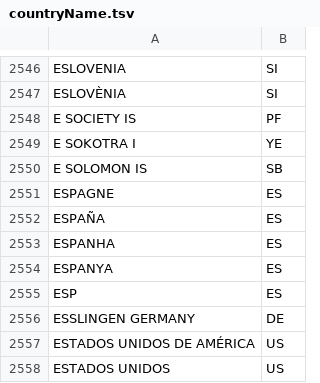
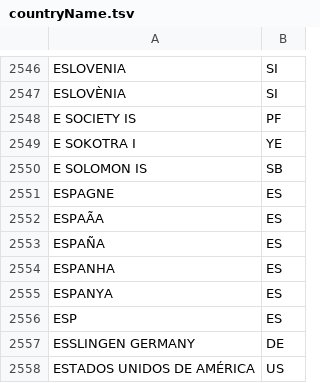
Before and after one commit to gbif/parsers, a TSV file: src/main/resources/dictionaries/parse/countryName.tsv, drawn as a sheet; only a part is shown, gaps mark what is left out; the shorter side is filled out with more unchanged rows.

```diff
--- a/src/main/resources/dictionaries/parse/countryName.tsv
+++ b/src/main/resources/dictionaries/parse/countryName.tsv
@@ -2551,2 +2551,3 @@ E SOLOMON IS	SB
 ESPAGNE	ES
+ESPAÃA	ES
 ESPAÑA	ES
```
Also changed, not shown: src/main/resources/dictionaries/parse/continents.tsv.
